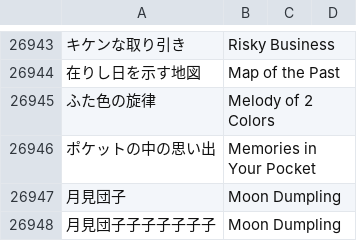
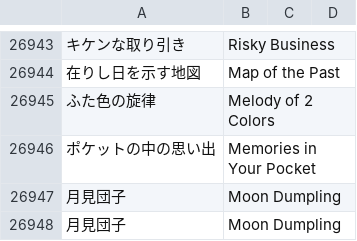
Before and after one commit to dqx-translation-project/dqx-custom-translations, a CSV file: csv/glossary.csv, drawn as a sheet; only a part is shown, gaps mark what is left out; the diff names each change by its address in the sheet, - before the commit and + after, or states it on an @@ line.

Commit message:
duplicate force

```diff
--- a/csv/glossary.csv
+++ b/csv/glossary.csv
-A26948: 月見団子子子子子子子
+A26948: 月見団子
```
